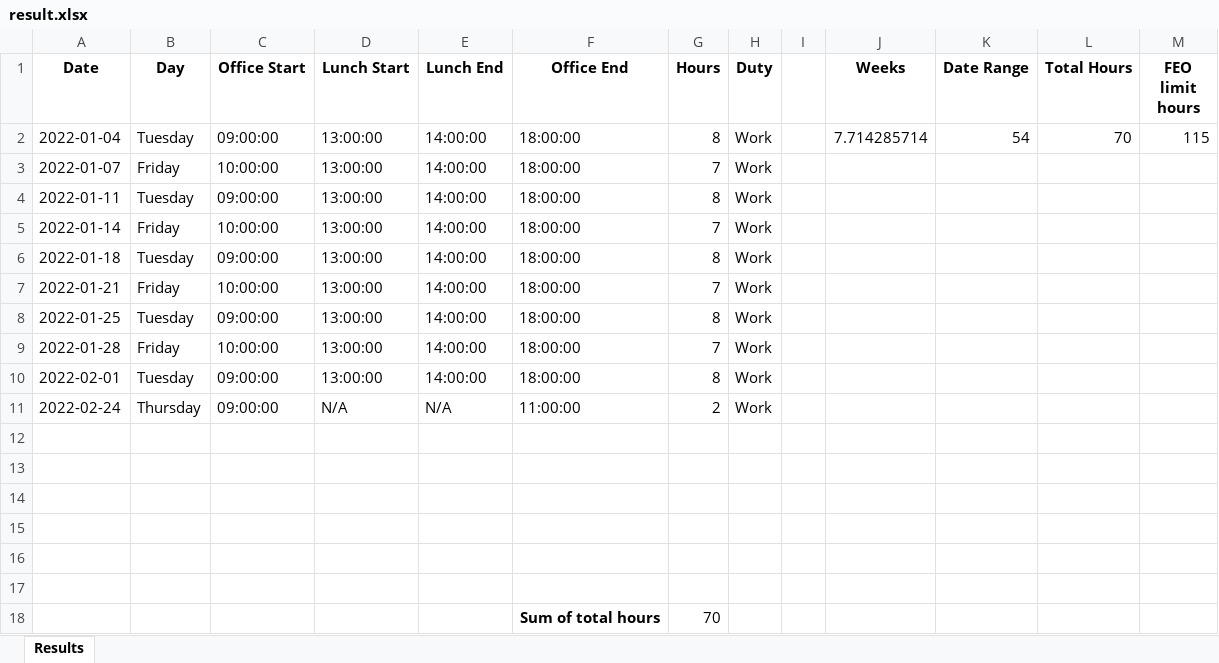
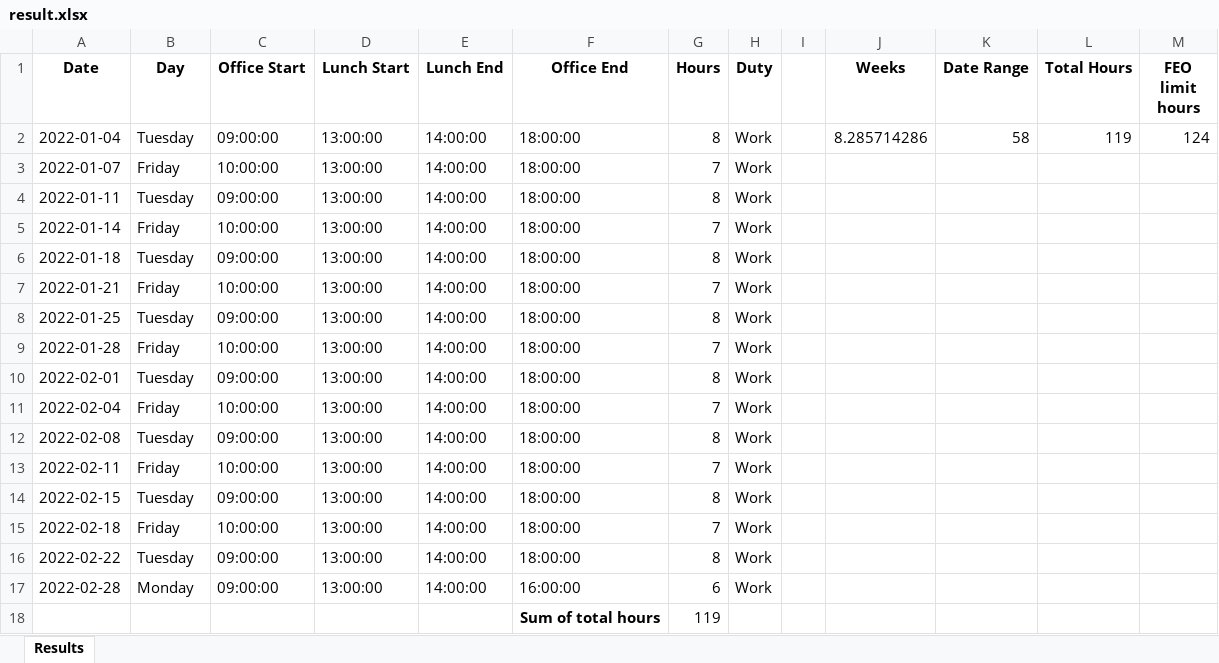
Before and after one commit to jttw0010100/auto-timesheet, an Excel workbook: result.xlsx, sheet Results, drawn as a sheet; values as stored, in another font and other column widths than the file's, no borders; removed rows and columns are numbered as before the commit, all else as after; the diff names each change by its address in the sheet, - before the commit and + after, or states it on an @@ line.

```diff
--- a/result.xlsx (sheet Results)
+++ b/result.xlsx (sheet Results)
-J2 (Weeks): 7.714285714
+J2 (Weeks): 8.285714286
-K2 (Date Range): 54
+K2 (Date Range): 58
-L2 (Total Hours): 70
+L2 (Total Hours): 119
-M2 (FEO limit hours): 115
+M2 (FEO limit hours): 124
-row 11: 2022-02-24 | Thursday | 09:00:00 | N/A | N/A | 11:00:00 | 2 | Work
-row 11: (empty)
+row 11: 2022-02-04 | Friday | 10:00:00 | 13:00:00 | 14:00:00 | 18:00:00 | 7 | Work
-row 12: (empty)
+row 12: 2022-02-08 | Tuesday | 09:00:00 | 13:00:00 | 14:00:00 | 18:00:00 | 8 | Work
-row 13: (empty)
+row 13: 2022-02-11 | Friday | 10:00:00 | 13:00:00 | 14:00:00 | 18:00:00 | 7 | Work
-row 14: (empty)
+row 14: 2022-02-15 | Tuesday | 09:00:00 | 13:00:00 | 14:00:00 | 18:00:00 | 8 | Work
-row 15: (empty)
+row 15: 2022-02-18 | Friday | 10:00:00 | 13:00:00 | 14:00:00 | 18:00:00 | 7 | Work
-row 16: (empty)
+row 16: 2022-02-22 | Tuesday | 09:00:00 | 13:00:00 | 14:00:00 | 18:00:00 | 8 | Work
-row 18:  |  |  |  |  | Sum of total hours | 70
+row 17: 2022-02-28 | Monday | 09:00:00 | 13:00:00 | 14:00:00 | 16:00:00 | 6 | Work
+row 18:  |  |  |  |  | Sum of total hours | 119
```
Also changed, not shown: datainput.xlsx, 2 other files.
